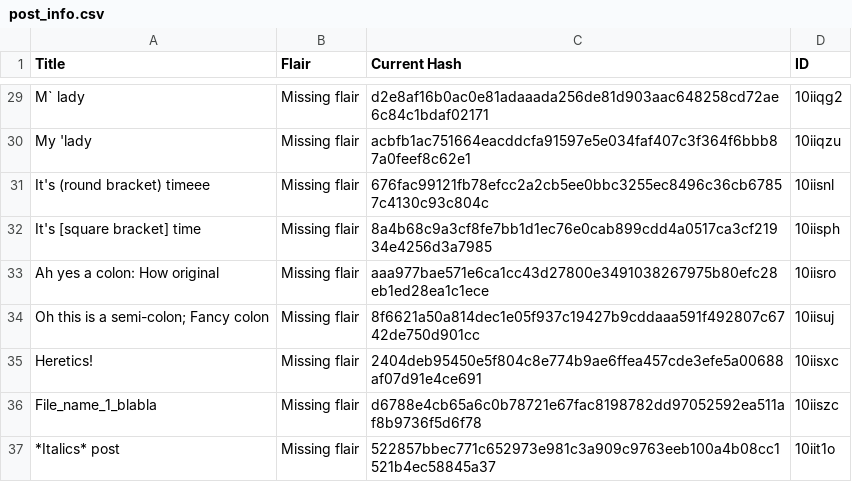
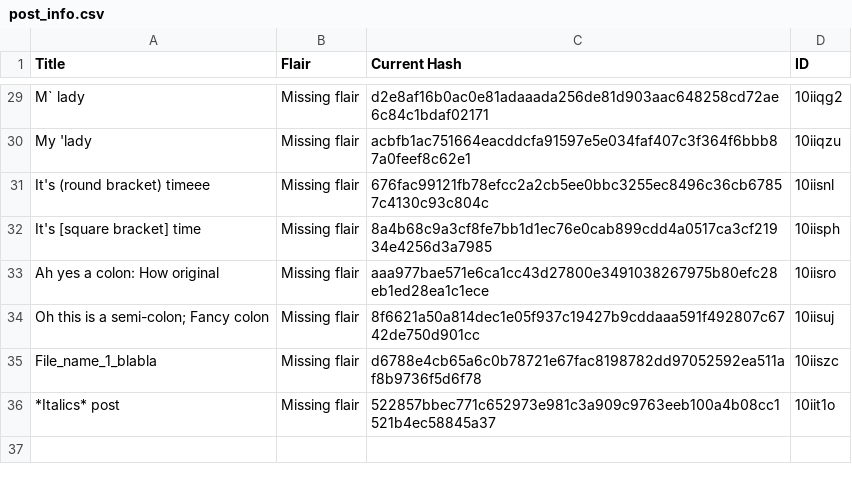
Before and after one commit to Khyta/EncyclopaediaBot, a CSV file: post_info.csv, drawn as a sheet; only a part is shown, gaps mark what is left out; the diff names each change by its address in the sheet, - before the commit and + after, or states it on an @@ line.

Commit message:
Adds functionality to delete posts

```diff
--- a/post_info.csv
+++ b/post_info.csv
-row 35: Heretics! | Missing flair | 2404deb95450e5f804c8e774b9ae6ffea457cde3efe5a00688af07d91e4ce691 | 10iisxc
```
Also changed, not shown: 3 other files.
